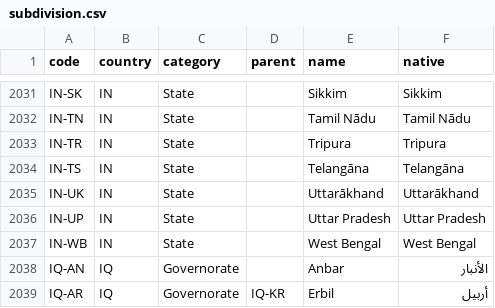
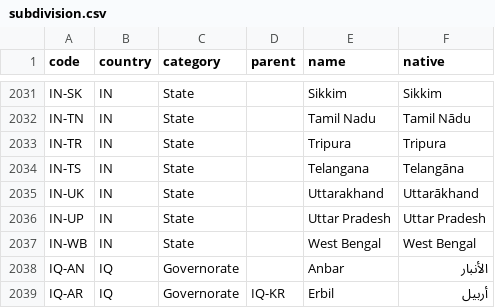
Before and after one commit to chensoft/geodb, a CSV file: res/subdivision.csv, drawn as a sheet; only a part is shown, gaps mark what is left out; the diff covers the shown part only; the diff names each change by its address in the sheet, - before the commit and + after, or states it on an @@ line.

```diff
--- a/res/subdivision.csv
+++ b/res/subdivision.csv
-E2032 (name): Tamil Nādu
+E2032 (name): Tamil Nadu
-E2034 (name): Telangāna
+E2034 (name): Telangana
-E2035 (name): Uttarākhand
+E2035 (name): Uttarakhand
```
Also changed, not shown: 13 edited cells elsewhere in this file.
